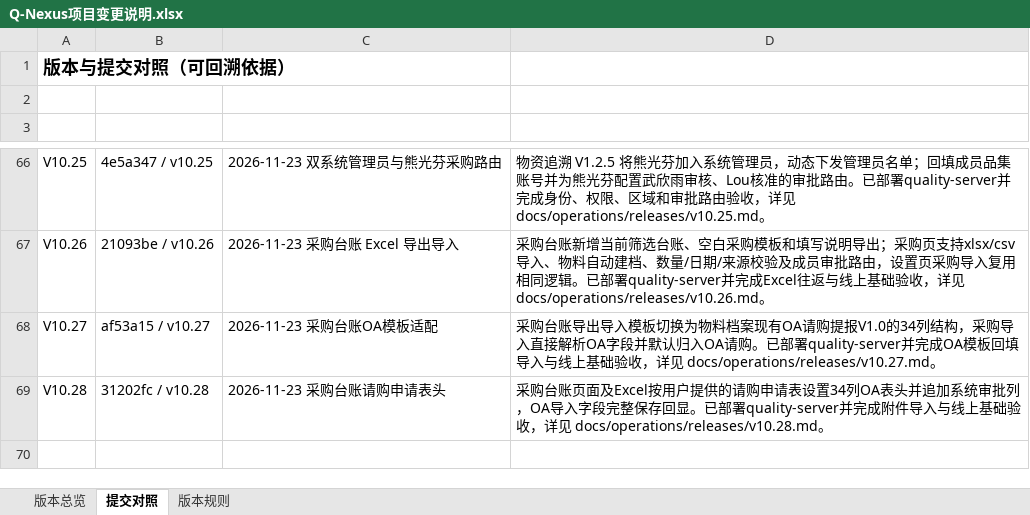
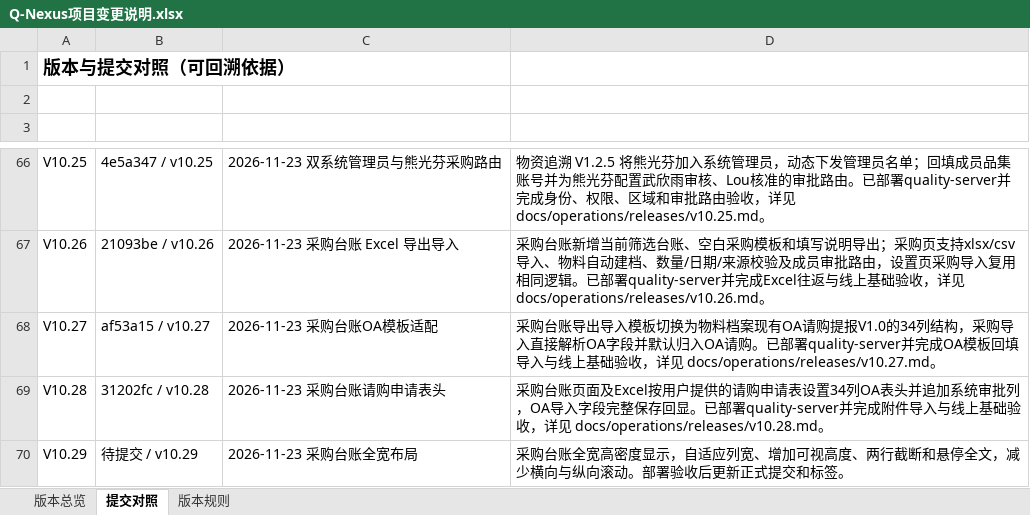
Before and after one commit to profundity-max/quality-homepage, an Excel workbook: Q-Nexus项目变更说明.xlsx, sheet 提交对照, drawn as a sheet; only a part is shown, gaps mark what is left out; values as stored, in another font and other column widths than the file's, no borders; the diff names each change by its address in the sheet, - before the commit and + after, or states it on an @@ line.

```diff
--- a/Q-Nexus项目变更说明.xlsx (sheet 提交对照)
+++ b/Q-Nexus项目变更说明.xlsx (sheet 提交对照)
+row 70: V10.29 | 待提交 / v10.29 | 2026-11-23 采购台账全宽布局 | 采购台账全宽高密度显示，自适应列宽、增加可视高度、两行截断和悬停全文，减少横向与纵向滚动。部署验收后更新正式提交和标签。
```
Also changed, not shown: sheet 版本总览, 9 other files.
